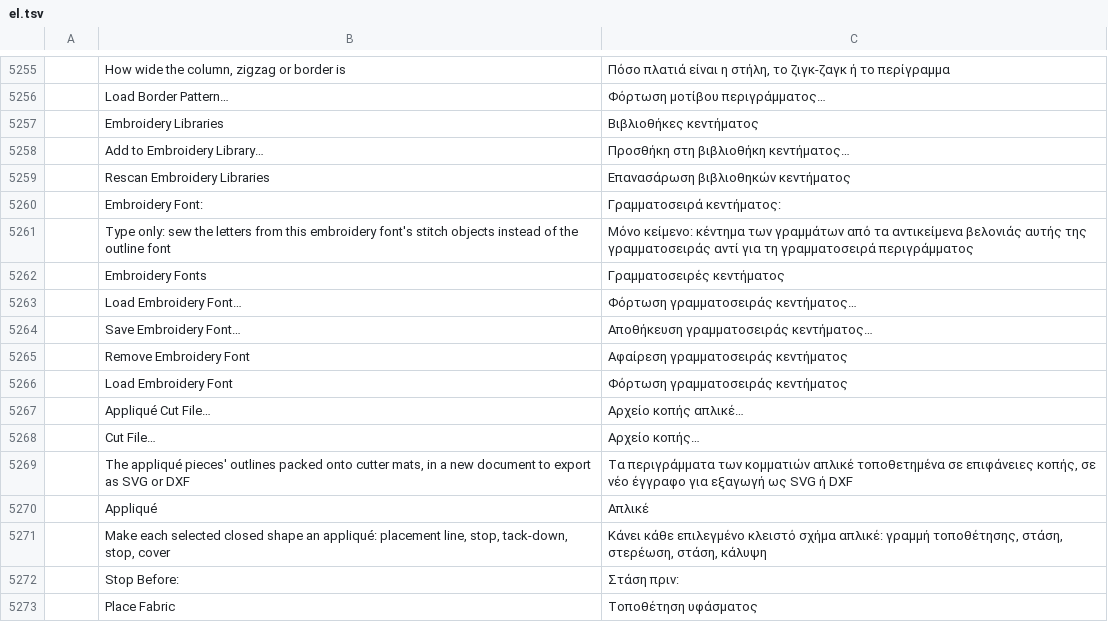
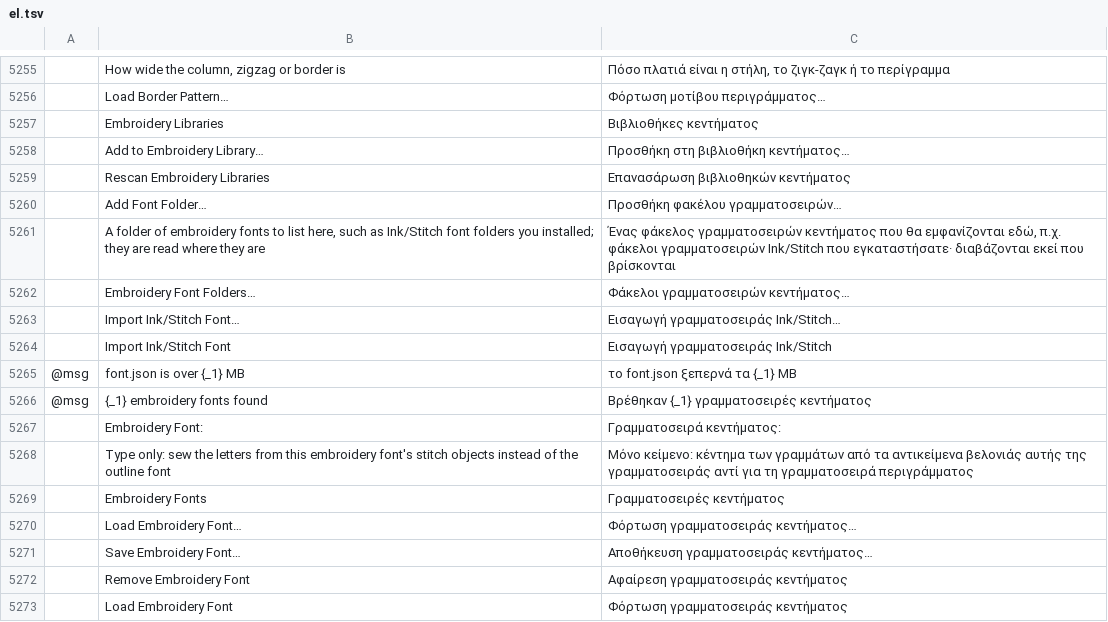
Before and after one commit to KellyMurphy/vectorcraft, a TSV file: crates/ui-egui/src/i18n/el.tsv, drawn as a sheet; only a part is shown, gaps mark what is left out; the shorter side is filled out with more unchanged rows; the diff names each change by its address in the sheet, - before the commit and + after, or states it on an @@ line.

```diff
--- a/crates/ui-egui/src/i18n/el.tsv
+++ b/crates/ui-egui/src/i18n/el.tsv
+row 5260:  | Add Font Folder… | Προσθήκη φακέλου γραμματοσειρών…
+row 5261:  | A folder of embroidery fonts to list here, such as Ink/Stitch font folders you installed; they are read where they are | Ένας φάκελος γραμματοσειρών κεντήματος που θα εμφανίζονται εδώ, π.χ. φάκελοι γραμματοσειρών Ink/Stitch που εγκαταστήσατε· διαβάζονται εκεί που βρίσκονται
+row 5262:  | Embroidery Font Folders… | Φάκελοι γραμματοσειρών κεντήματος…
+row 5263:  | Import Ink/Stitch Font… | Εισαγωγή γραμματοσειράς Ink/Stitch…
+row 5264:  | Import Ink/Stitch Font | Εισαγωγή γραμματοσειράς Ink/Stitch
+row 5265: @msg | font.json is over {_1} MB | το font.json ξεπερνά τα {_1} MB
+row 5266: @msg | {_1} embroidery fonts found | Βρέθηκαν {_1} γραμματοσειρές κεντήματος
```
Also changed, not shown: crates/ui-egui/src/i18n/bg.tsv, crates/ui-egui/src/i18n/ja.tsv, 32 other files.
